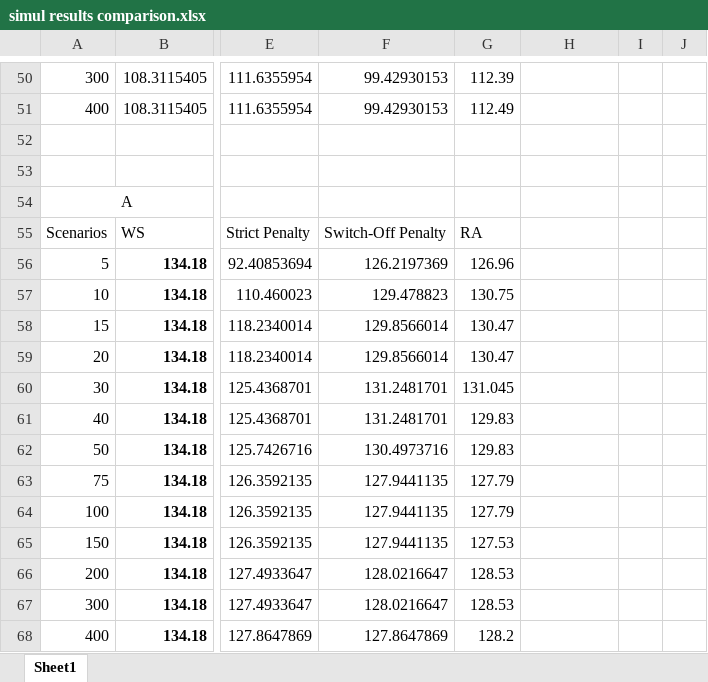
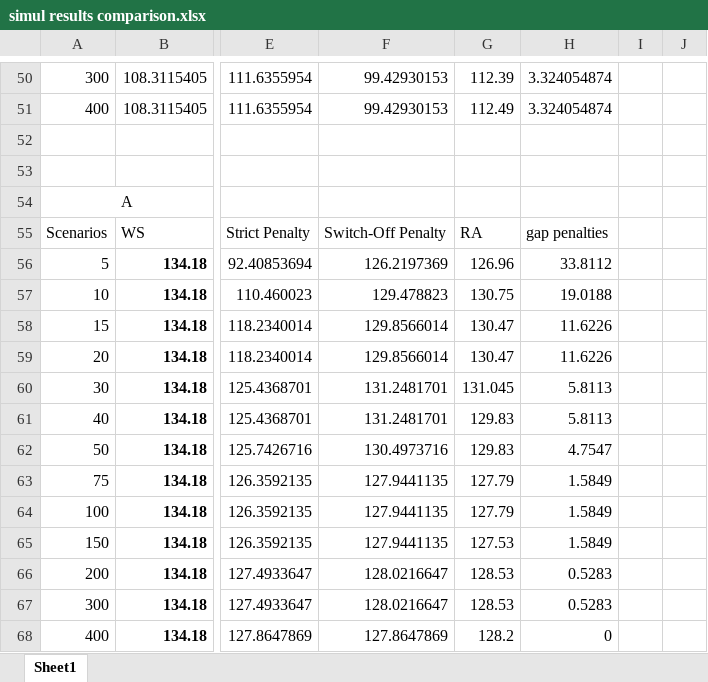
Before and after one commit to bendiw/OilOpt, an Excel workbook: results/robust_recourse_iterative/Main workbooks/simul results comparison.xlsx, sheet Sheet1, drawn as a sheet; only a part is shown, gaps mark what is left out; values as stored, in another font and other column widths than the file's, no borders; charts and pictures not drawn; the diff covers the shown part only; the diff names each change by its address in the sheet, - before the commit and + after, or states it on an @@ line.

```diff
--- a/results/robust_recourse_iterative/Main workbooks/simul results comparison.xlsx (sheet Sheet1)
+++ b/results/robust_recourse_iterative/Main workbooks/simul results comparison.xlsx (sheet Sheet1)
-H50:H51: (empty)
+H50:H51: 3.324054874
-H55: (empty)
+H55: gap penalties
-H56: (empty)
+H56: 33.8112
-H57: (empty)
+H57: 19.0188
-H58:H59: (empty)
+H58:H59: 11.6226
-H60:H61: (empty)
+H60:H61: 5.8113
-H62: (empty)
+H62: 4.7547
-H63:H65: (empty)
+H63:H65: 1.5849
-H66:H67: (empty)
+H66:H67: 0.5283
-H68: (empty)
+H68: 0
```
Also changed, not shown: 26 edited cells elsewhere in this sheet, charts or pictures, results/mop/Confidence Intervals over_cap.xlsx, results/mop/Confidence Intervals zero.xlsx, 4 other files.
